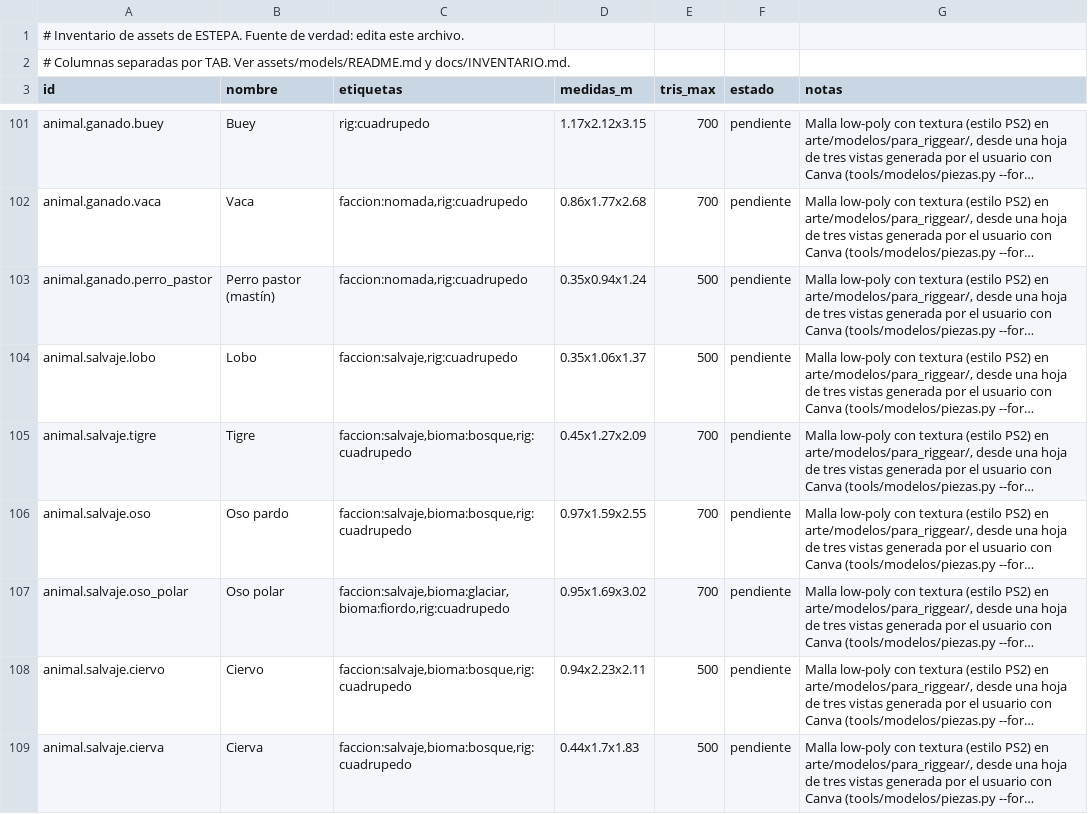
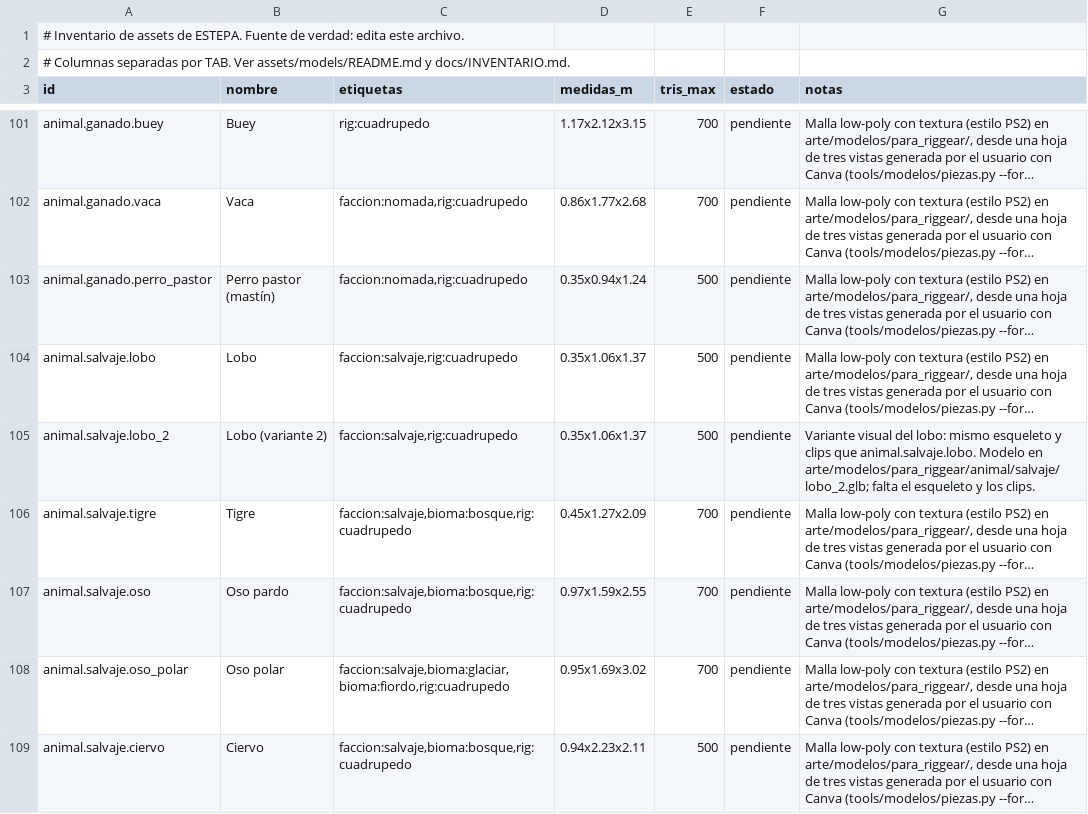
Before and after one commit to amaturanas-sys/Scavenger, a TSV file: assets/inventario.tsv, drawn as a sheet; only a part is shown, gaps mark what is left out; the shorter side is filled out with more unchanged rows; long unchanged cells end in …; the diff names each change by its address in the sheet, - before the commit and + after, or states it on an @@ line.

Commit message:
Modelos 3D de animales: 4 caballos y 2 lobos en para_riggear

```diff
--- a/assets/inventario.tsv
+++ b/assets/inventario.tsv
+row 105: animal.salvaje.lobo_2 | Lobo (variante 2) | faccion:salvaje,rig:cuadrupedo | 0.35x1.06x1.37 | 500 | pendiente | Variante visual del lobo: mismo esqueleto y clips que animal.salvaje.lobo. Modelo en arte/modelos/para_riggear/animal/salvaje/lobo_2.glb; falta el esqueleto y los clips.
```
Also changed, not shown: 6 other files.
